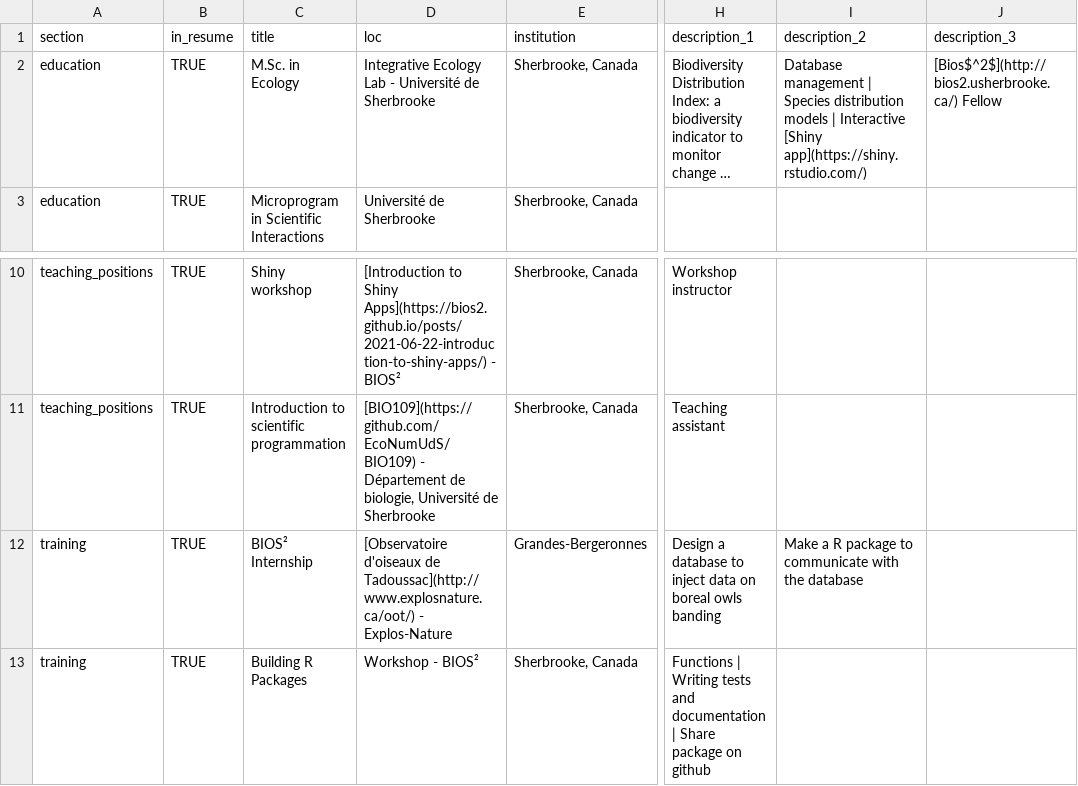
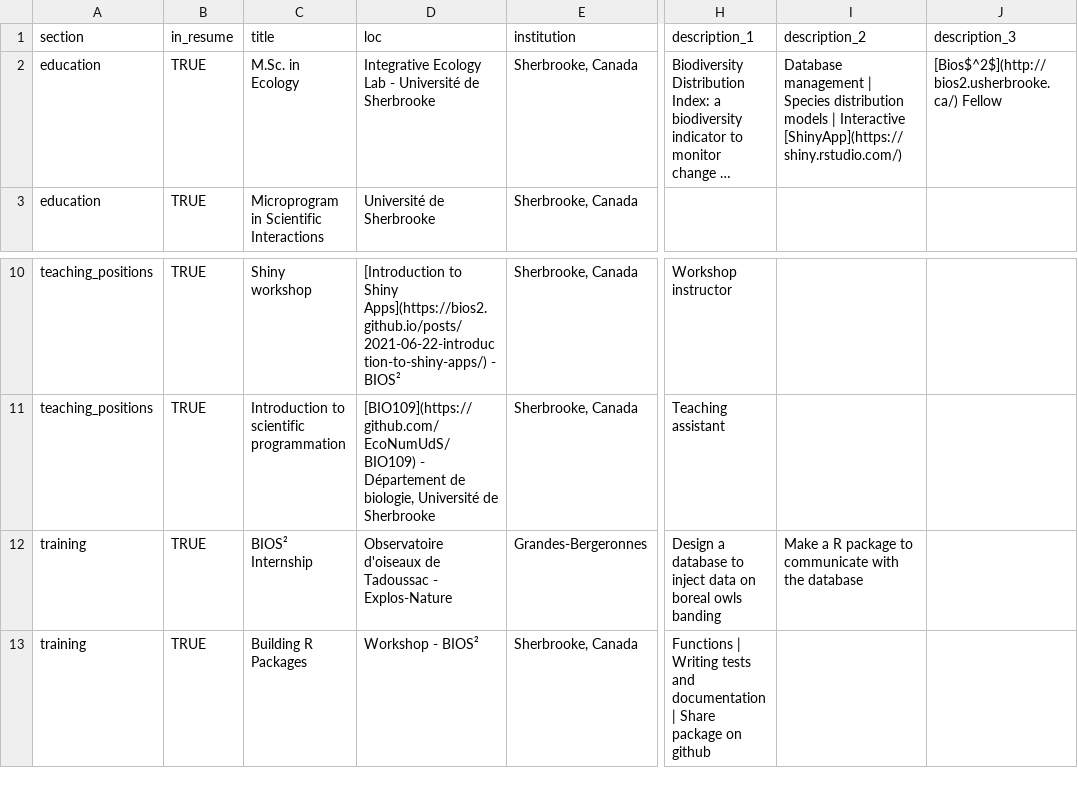
Before and after one commit to VincentBellavance/cv, a CSV file: data/positions.csv, drawn as a sheet; only a part is shown, gaps mark what is left out; long unchanged cells end in …; the diff names each change by its address in the sheet, - before the commit and + after, or states it on an @@ line.

```diff
--- a/data/positions.csv
+++ b/data/positions.csv
-I2 (description_2): …| Interactive [Shiny app](https://shiny.rstudio.com/)
+I2 (description_2): …| Interactive [ShinyApp](https://shiny.rstudio.com/)
-D12 (loc): [Observatoire d'oiseaux de Tadoussac](http://www.explosnature.ca/oot/) - Explos-Nature
+D12 (loc): Observatoire d'oiseaux de Tadoussac - Explos-Nature
```
Also changed, not shown: 3 other files.
